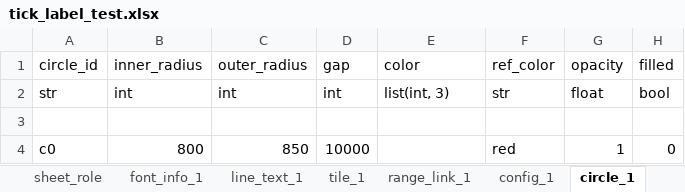
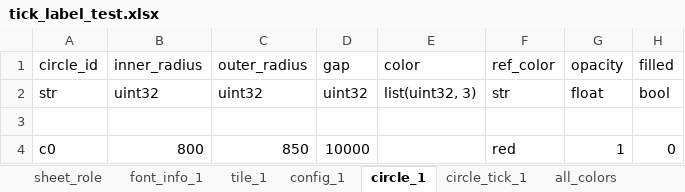
Before and after one commit to huangfeidian/circos, an Excel workbook: data/tick_label_test.xlsx, sheet circle_1, drawn as a sheet; values as stored, in another font and other column widths than the file's, no borders; the diff names each change by its address in the sheet, - before the commit and + after, or states it on an @@ line.

```diff
--- a/data/tick_label_test.xlsx (sheet circle_1)
+++ b/data/tick_label_test.xlsx (sheet circle_1)
-sheet tab: line_text_1
-sheet tab: range_link_1
-B2 (inner_radius): int
+B2 (inner_radius): uint32
-C2 (outer_radius): int
+C2 (outer_radius): uint32
-D2 (gap): int
+D2 (gap): uint32
-E2 (color): list(int, 3)
+E2 (color): list(uint32, 3)
```
Also changed, not shown: sheet circle_tick_1, sheet tile_1, data/pi10000.xlsx, data/point_track_test.xlsx, 7 other files.
